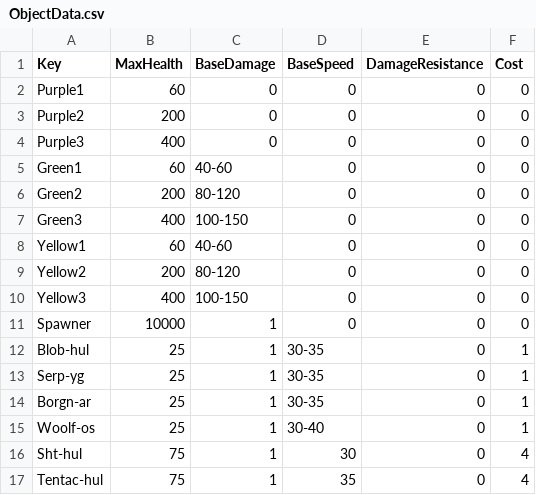
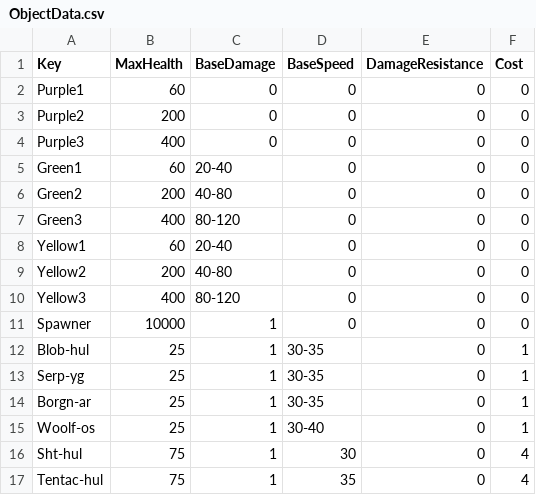
Before and after one commit to XavierClavel/SpaceSurvivorOrbital, a CSV file: Assets/Data/ObjectData.csv, drawn as a sheet; only a part is shown.

```diff
--- a/Assets/Data/ObjectData.csv
+++ b/Assets/Data/ObjectData.csv
@@ -4,8 +4,8 @@ Purple2;200;0;0;0;0
 Purple3;400;0;0;0;0
-Green1;60;40-60;0;0;0
-Green2;200;80-120;0;0;0
-Green3;400;100-150;0;0;0
-Yellow1;60;40-60;0;0;0
-Yellow2;200;80-120;0;0;0
-Yellow3;400;100-150;0;0;0
+Green1;60;20-40;0;0;0
+Green2;200;40-80;0;0;0
+Green3;400;80-120;0;0;0
+Yellow1;60;20-40;0;0;0
+Yellow2;200;40-80;0;0;0
+Yellow3;400;80-120;0;0;0
 Spawner;10000;1;0;0;0
```
Also changed, not shown: 27 other files.
